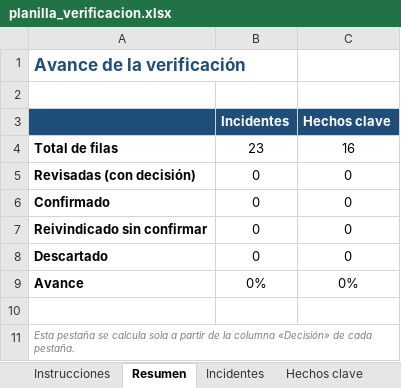
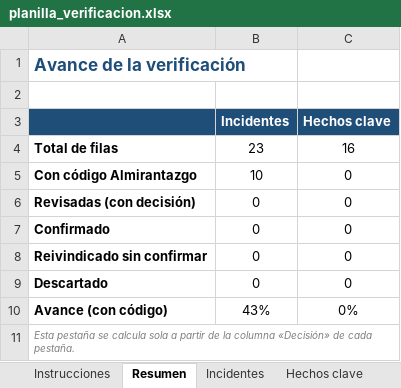
Before and after one commit to gastonaizama/Tfm, an Excel workbook: datos/verificacion/planilla_verificacion.xlsx, sheet Resumen, drawn as a sheet; values as stored, in another font and other column widths than the file's, no borders; removed rows and columns are numbered as before the commit, all else as after; the diff names each change by its address in the sheet, - before the commit and + after, or states it on an @@ line.

```diff
--- a/datos/verificacion/planilla_verificacion.xlsx (sheet Resumen)
+++ b/datos/verificacion/planilla_verificacion.xlsx (sheet Resumen)
+row 5: Con código Almirantazgo | 10 | 0
-row 9: Avance | 0% | 0%
-row 10: (empty)
+row 10: Avance (con código) | 43% | 0%
```
Also changed, not shown: sheet Incidentes, 15 other files.
